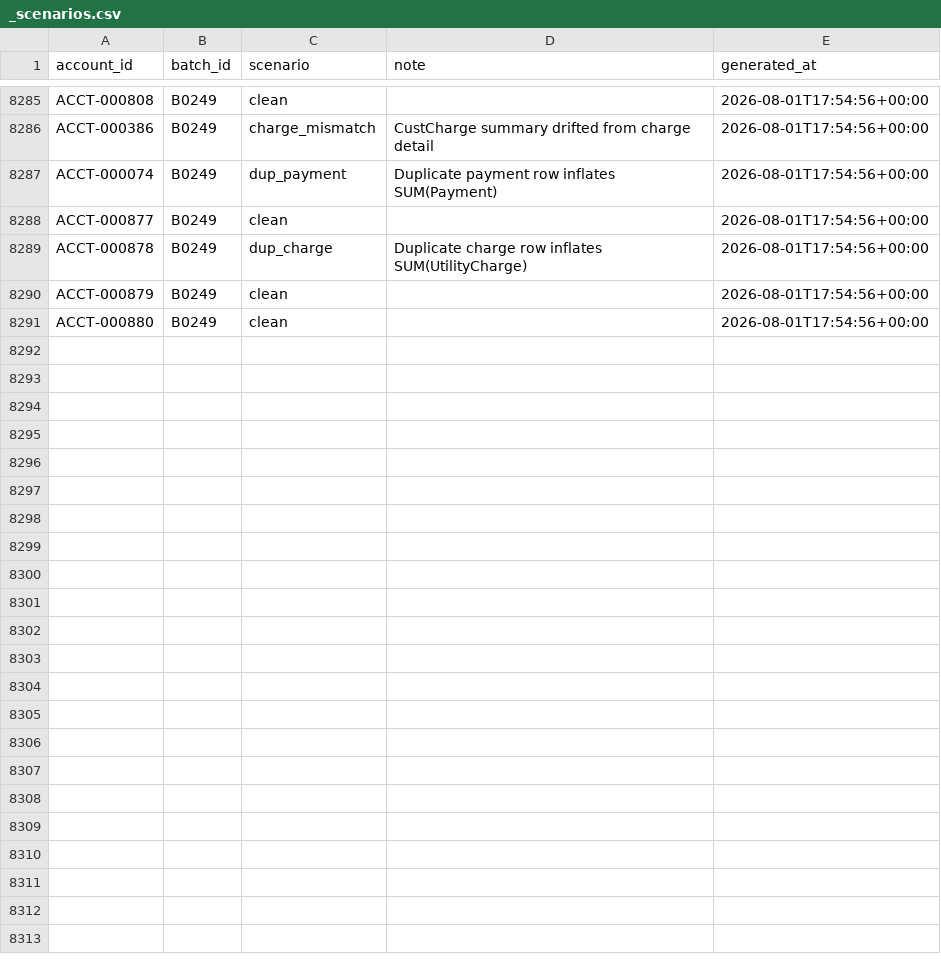
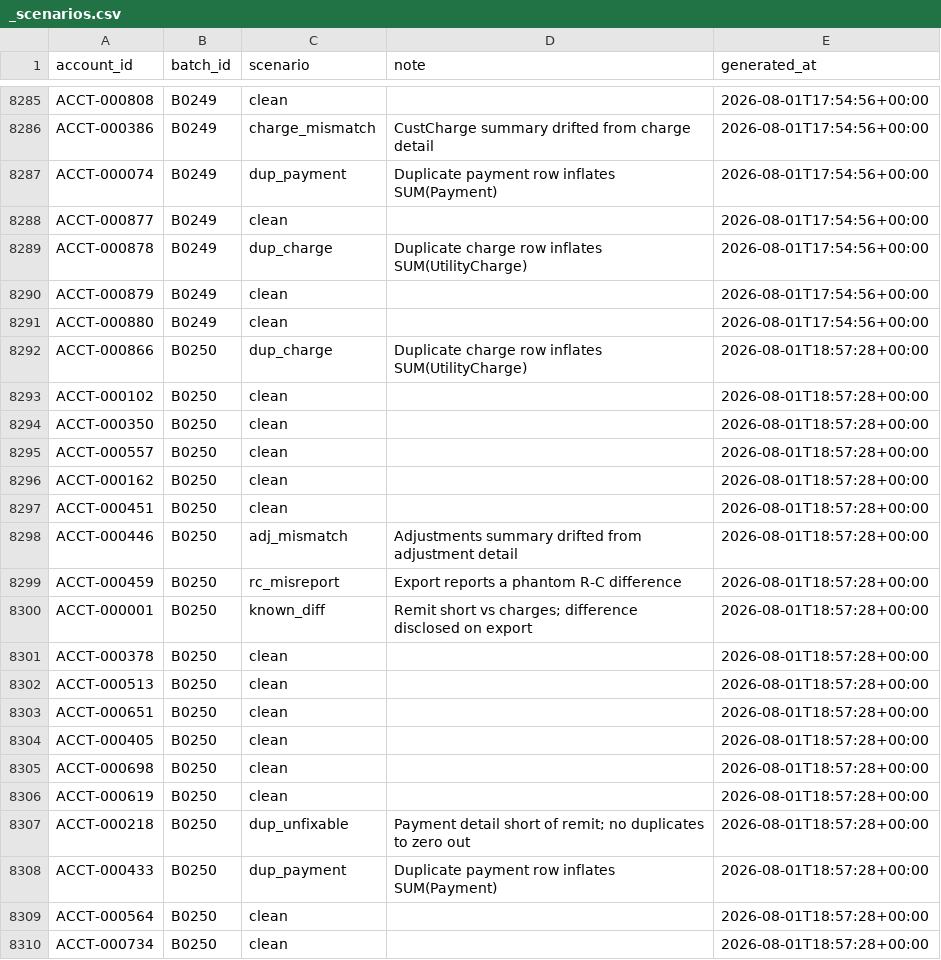
Before and after one commit to jelendu/remit-reconciliation-engine, a CSV file: data_gen/output/_scenarios.csv, drawn as a sheet; only a part is shown, gaps mark what is left out; the diff covers the shown part only; the diff names each change by its address in the sheet, - before the commit and + after, or states it on an @@ line.

```diff
--- a/data_gen/output/_scenarios.csv
+++ b/data_gen/output/_scenarios.csv
+row 8292: ACCT-000866 | B0250 | dup_charge | Duplicate charge row inflates SUM(UtilityCharge) | 2026-08-01T18:57:28+00:00
+row 8293: ACCT-000102 | B0250 | clean |  | 2026-08-01T18:57:28+00:00
+row 8294: ACCT-000350 | B0250 | clean |  | 2026-08-01T18:57:28+00:00
+row 8295: ACCT-000557 | B0250 | clean |  | 2026-08-01T18:57:28+00:00
+row 8296: ACCT-000162 | B0250 | clean |  | 2026-08-01T18:57:28+00:00
+row 8297: ACCT-000451 | B0250 | clean |  | 2026-08-01T18:57:28+00:00
+row 8298: ACCT-000446 | B0250 | adj_mismatch | Adjustments summary drifted from adjustment detail | 2026-08-01T18:57:28+00:00
+row 8299: ACCT-000459 | B0250 | rc_misreport | Export reports a phantom R-C difference | 2026-08-01T18:57:28+00:00
+row 8300: ACCT-000001 | B0250 | known_diff | Remit short vs charges; difference disclosed on export | 2026-08-01T18:57:28+00:00
+row 8301: ACCT-000378 | B0250 | clean |  | 2026-08-01T18:57:28+00:00
+row 8302: ACCT-000513 | B0250 | clean |  | 2026-08-01T18:57:28+00:00
+row 8303: ACCT-000651 | B0250 | clean |  | 2026-08-01T18:57:28+00:00
+row 8304: ACCT-000405 | B0250 | clean |  | 2026-08-01T18:57:28+00:00
+row 8305: ACCT-000698 | B0250 | clean |  | 2026-08-01T18:57:28+00:00
+row 8306: ACCT-000619 | B0250 | clean |  | 2026-08-01T18:57:28+00:00
+row 8307: ACCT-000218 | B0250 | dup_unfixable | Payment detail short of remit; no duplicates to zero out | 2026-08-01T18:57:28+00:00
+row 8308: ACCT-000433 | B0250 | dup_payment | Duplicate payment row inflates SUM(Payment) | 2026-08-01T18:57:28+00:00
+row 8309: ACCT-000564 | B0250 | clean |  | 2026-08-01T18:57:28+00:00
+row 8310: ACCT-000734 | B0250 | clean |  | 2026-08-01T18:57:28+00:00
```
Also changed, not shown: 10 added rows elsewhere in this file, data_gen/output/adjustment_amts.csv, data_gen/output/adjustments.csv, 17 other files.
